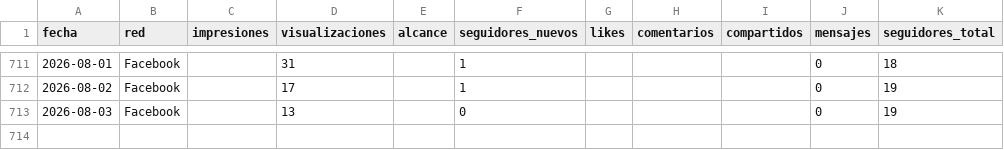
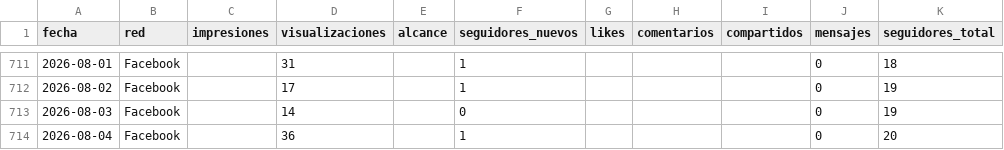
Before and after one commit to WeRise-ESP/dashboard-reversal, a CSV file: data/historico_social/social_facebook_diario.csv, drawn as a sheet; only a part is shown, gaps mark what is left out.

```diff
--- a/data/historico_social/social_facebook_diario.csv
+++ b/data/historico_social/social_facebook_diario.csv
@@ -712,2 +712,3 @@ fecha,red,impresiones,visualizaciones,alcance,seguidores_nuevos,likes,comentario
 2026-08-02,Facebook,,17,,1,,,,0,19
-2026-08-03,Facebook,,13,,0,,,,0,19
+2026-08-03,Facebook,,14,,0,,,,0,19
+2026-08-04,Facebook,,36,,1,,,,0,20
```
Also changed, not shown: data/historico_social/social_instagram_demografia.csv, data/historico_social/social_instagram_diario.csv, 3 other files.
